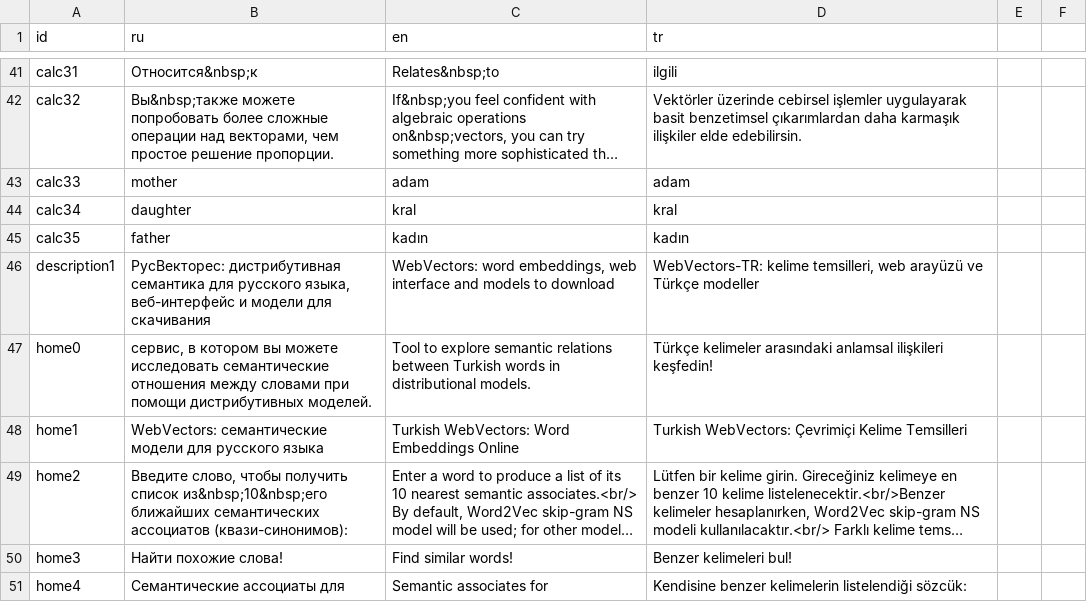
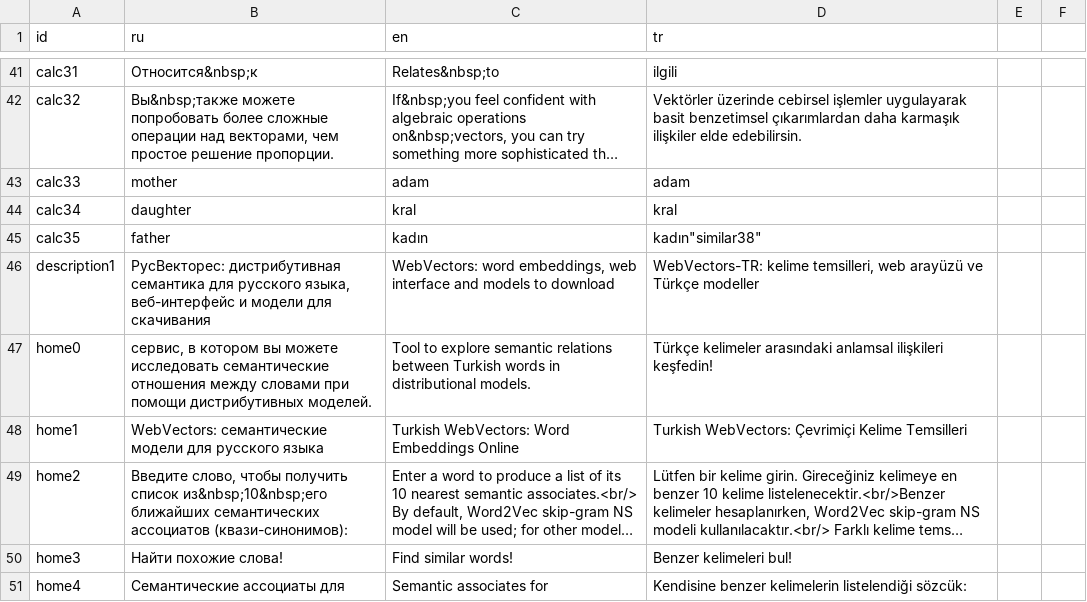
Before and after one commit to Turkish-Word-Embeddings/Turkish-WebVectors, a CSV file: strings.csv, drawn as a sheet; only a part is shown, gaps mark what is left out; long unchanged cells end in ….

```diff
--- a/strings.csv
+++ b/strings.csv
@@ -47,3 +47,3 @@ calc33,mother,adam,adam
 calc34,daughter,kral,kral
-calc35,father,kadın,kadın
+calc35,father,kadın,kadın"similar38"
 description1,"РусВекторес: дистрибутивная семантика для русского языка, веб-интерфейс и модели для скачивания","WebVectors: word embeddings, web interface and models to download","WebVectors-TR: kelime temsilleri, web arayüzü ve Türkçe modeller"
```
Also changed, not shown: 23 other files.
